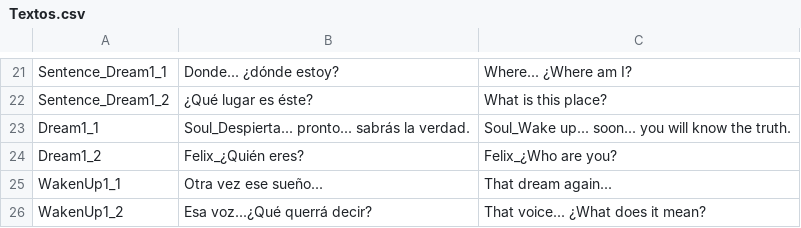
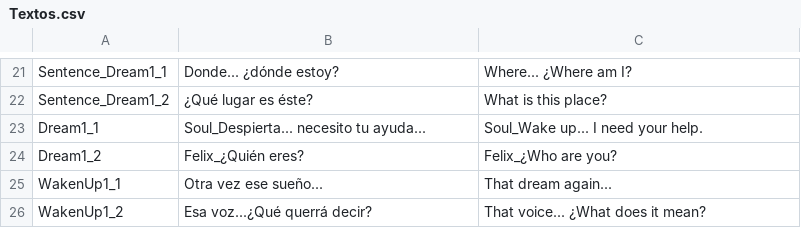
Before and after one commit to AlvaroVV/RPG, a CSV file: Assets/Resources/Texts/Textos.csv, drawn as a sheet; only a part is shown, gaps mark what is left out; the diff covers the shown part only.

```diff
--- a/Assets/Resources/Texts/Textos.csv
+++ b/Assets/Resources/Texts/Textos.csv
@@ -22,3 +22,3 @@ Sentence_Dream1_1,Donde... ¿dónde estoy?,Where... ¿Where am I?
 Sentence_Dream1_2,¿Qué lugar es éste?,What is this place?
-Dream1_1,Soul_Despierta... pronto... sabrás la verdad.,Soul_Wake up... soon... you will know the truth.
+Dream1_1,Soul_Despierta... necesito tu ayuda...,Soul_Wake up... I need your help.
 Dream1_2,Felix_¿Quién eres?,Felix_¿Who are you?
```
Also changed, not shown: 43 added rows elsewhere in this file, 55 other files.
